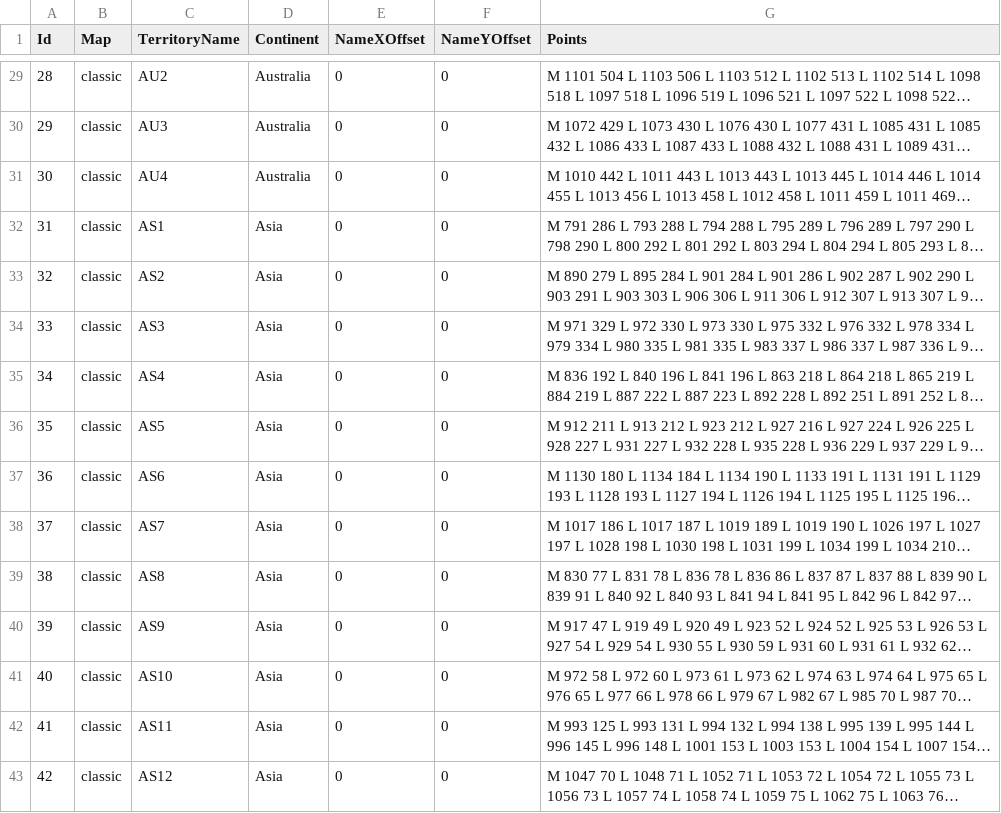
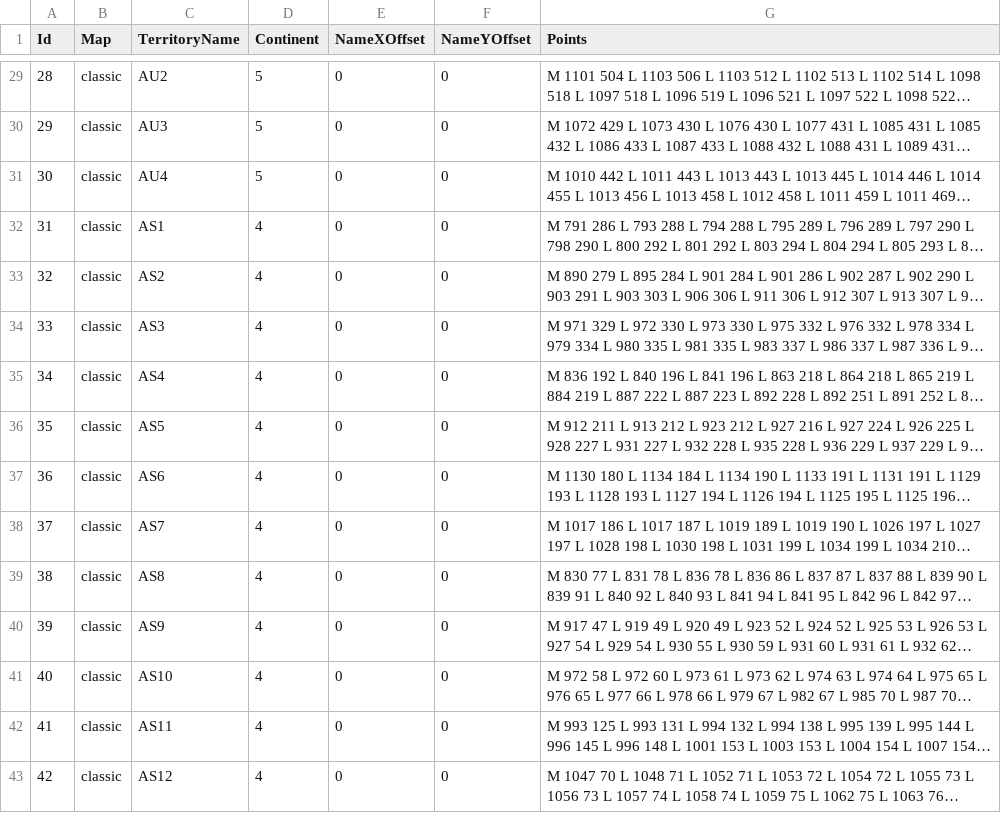
Before and after one commit to gandi800/RiskTools, a CSV file: data/classic/territories.csv, drawn as a sheet; only a part is shown, gaps mark what is left out; long unchanged cells end in …; the diff covers the shown part only; the diff names each change by its address in the sheet, - before the commit and + after, or states it on an @@ line.

```diff
--- a/data/classic/territories.csv
+++ b/data/classic/territories.csv
-D29:D31 (Continent): Australia
+D29:D31 (Continent): 5
-D32:D43 (Continent): Asia
+D32:D43 (Continent): 4
```
Also changed, not shown: 27 edited cells elsewhere in this file, data/castle/connections.csv, 5 other files.
